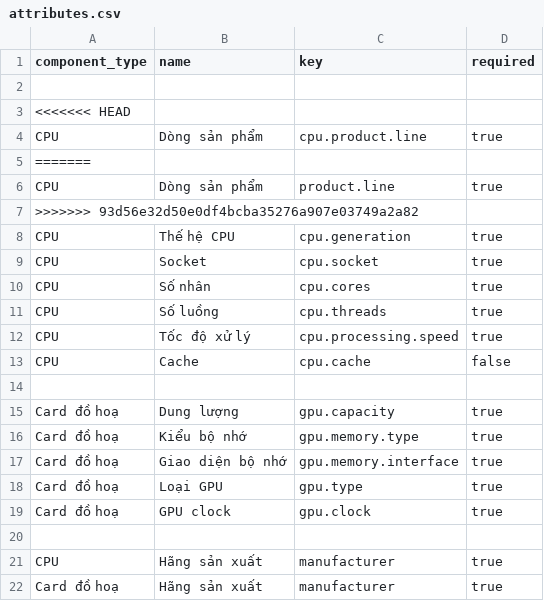
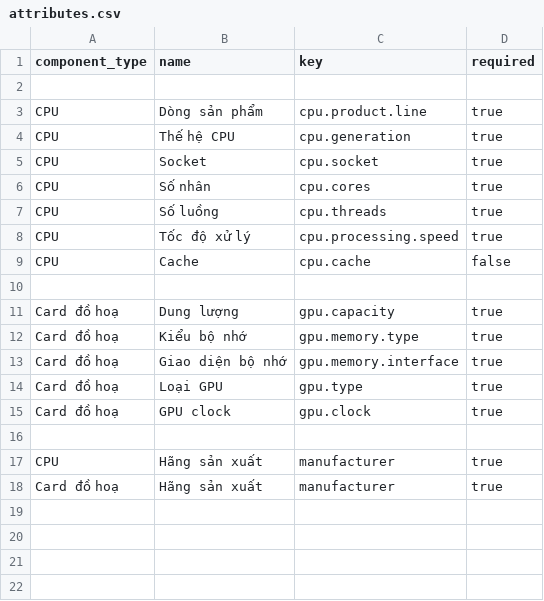
Before and after one commit to NokoriPiiii/re-forge-pc, a CSV file: src/main/resources/db/attributes.csv, drawn as a sheet.

Commit message:
resolve

```diff
--- a/src/main/resources/db/attributes.csv
+++ b/src/main/resources/db/attributes.csv
@@ -2,7 +2,3 @@ component_type,name,key,required
 
-<<<<<<< HEAD
 CPU,Dòng sản phẩm,cpu.product.line,true
-=======
-CPU,Dòng sản phẩm,product.line,true
->>>>>>> 93d56e32d50e0df4bcba35276a907e03749a2a82
 CPU,Thế hệ CPU,cpu.generation,true
```
